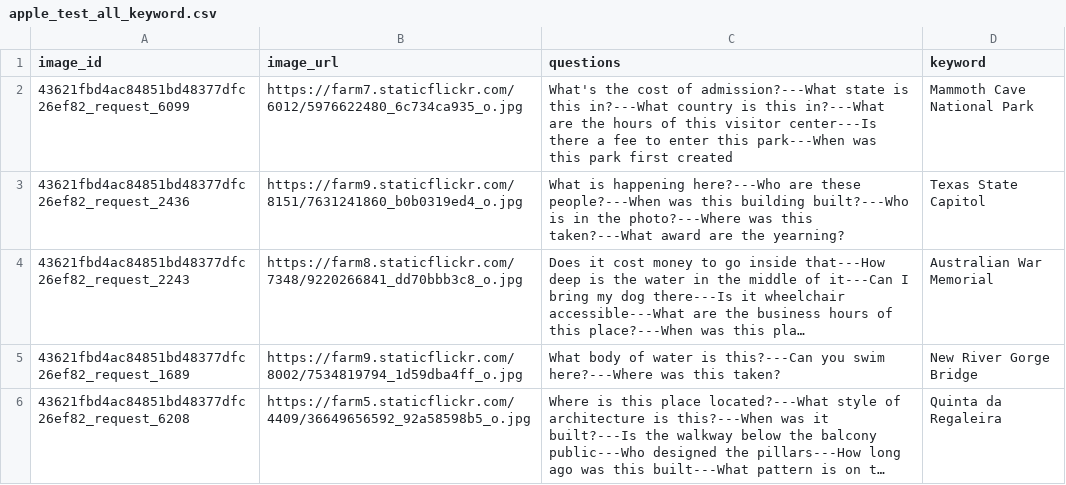
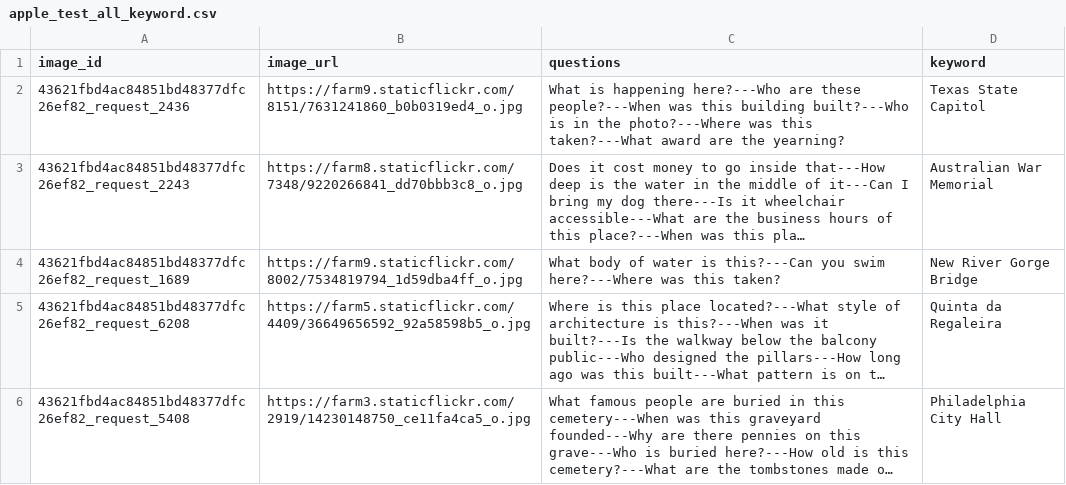
Before and after one commit to Ankinator/ankinator-flashcard-models, a CSV file: src/image_to_text/vqg-multimodal-assistant/data/apple/apple_test_all_keyword.csv, drawn as a sheet; only a part is shown; the shorter side is filled out with more unchanged rows; long unchanged cells end in …; the diff names each change by its address in the sheet, - before the commit and + after, or states it on an @@ line.

```diff
--- a/src/image_to_text/vqg-multimodal-assistant/data/apple/apple_test_all_keyword.csv
+++ b/src/image_to_text/vqg-multimodal-assistant/data/apple/apple_test_all_keyword.csv
-row 2: 43621fbd4ac84851bd48377dfc26ef82_request_6099 | https://farm7.staticflickr.com/6012/5976622480_6c734ca935_o.jpg | What's the cost of admission?---What state is this in?---What country is this in?---What are the hours of this visitor center---Is there a fee to enter this park---When was this park first created | Mammoth Cave National Park
```
Also changed, not shown: 5 other files.
